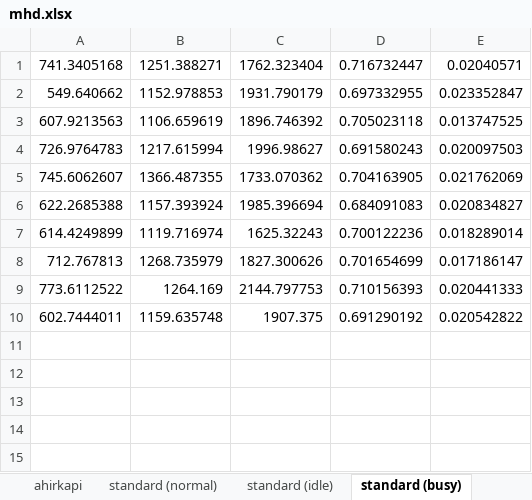
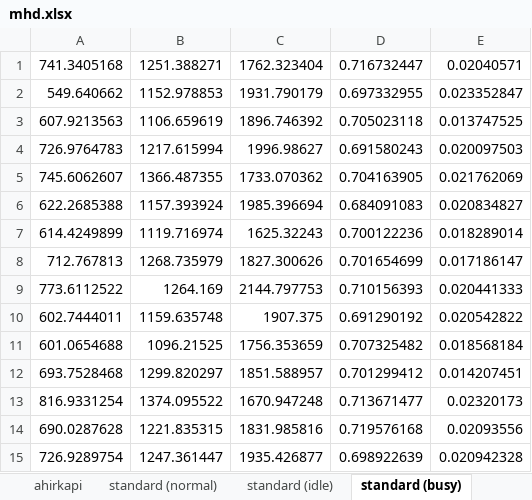
Before and after one commit to dhanish265/final-year-project, an Excel workbook: results/mhd.xlsx, sheet standard (busy), drawn as a sheet; values as stored, in another font and other column widths than the file's, no borders; the diff names each change by its address in the sheet, - before the commit and + after, or states it on an @@ line.

```diff
--- a/results/mhd.xlsx (sheet standard (busy))
+++ b/results/mhd.xlsx (sheet standard (busy))
+row 11: 601.0654688 | 1096.21525 | 1756.353659 | 0.707325482 | 0.018568184
+row 12: 693.7528468 | 1299.820297 | 1851.588957 | 0.701299412 | 0.014207451
+row 13: 816.9331254 | 1374.095522 | 1670.947248 | 0.713671477 | 0.02320173
+row 14: 690.0287628 | 1221.835315 | 1831.985816 | 0.719576168 | 0.02093556
+row 15: 726.9289754 | 1247.361447 | 1935.426877 | 0.698922639 | 0.020942328
```
Also changed, not shown: sheet ahirkapi, sheet standard (idle), sheet standard (normal), results/main/synthetic_idle.xlsx, results/main/synthetic_normal.xlsx, 10 other files.
